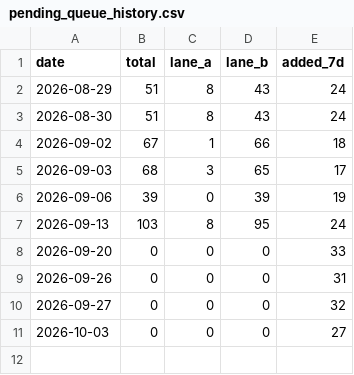
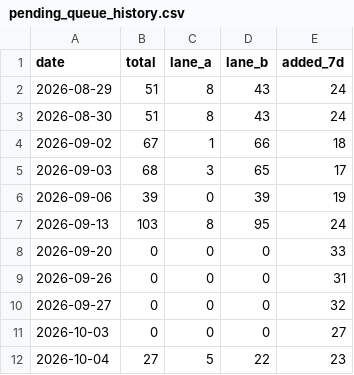
Before and after one commit to mandy82477/claude-news, a CSV file: data/pending_queue_history.csv, drawn as a sheet; the diff names each change by its address in the sheet, - before the commit and + after, or states it on an @@ line.

```diff
--- a/data/pending_queue_history.csv
+++ b/data/pending_queue_history.csv
+row 12: 2026-10-04 | 27 | 5 | 22 | 23
```
